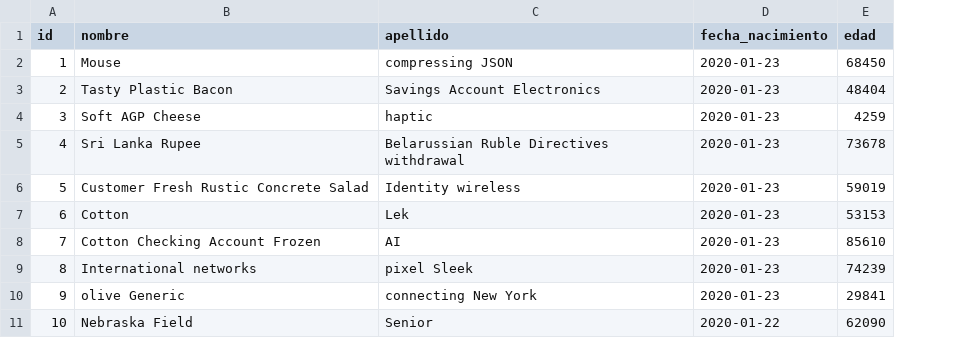
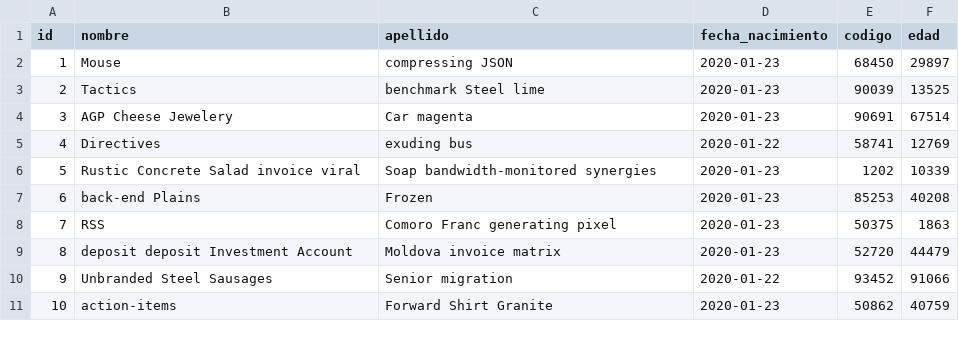
Before and after one commit to FProspitti/pescore, a CSV file: src/main/resources/config/liquibase/fake-data/participante.csv, drawn as a sheet; addresses are those after the commit; the diff names each change by its address in the sheet, - before the commit and + after, or states it on an @@ line.

```diff
--- a/src/main/resources/config/liquibase/fake-data/participante.csv
+++ b/src/main/resources/config/liquibase/fake-data/participante.csv
+column E (codigo), rows 2-11: 68450 | 90039 | 90691 | 58741 | 1202 | 85253 | 50375 | 52720 | 93452 | 50862
-F2 (edad): 68450
+F2 (edad): 29897
-B3 (nombre): Tasty Plastic Bacon
+B3 (nombre): Tactics
-C3 (apellido): Savings Account Electronics
+C3 (apellido): benchmark Steel lime
-F3 (edad): 48404
+F3 (edad): 13525
-B4 (nombre): Soft AGP Cheese
+B4 (nombre): AGP Cheese Jewelery
-C4 (apellido): haptic
+C4 (apellido): Car magenta
-F4 (edad): 4259
+F4 (edad): 67514
-B5 (nombre): Sri Lanka Rupee
+B5 (nombre): Directives
-C5 (apellido): Belarussian Ruble Directives withdrawal
+C5 (apellido): exuding bus
-D5 (fecha_nacimiento): 2020-01-23
+D5 (fecha_nacimiento): 2020-01-22
-F5 (edad): 73678
+F5 (edad): 12769
-B6 (nombre): Customer Fresh Rustic Concrete Salad
+B6 (nombre): Rustic Concrete Salad invoice viral
-C6 (apellido): Identity wireless
+C6 (apellido): Soap bandwidth-monitored synergies
-F6 (edad): 59019
+F6 (edad): 10339
-B7 (nombre): Cotton
+B7 (nombre): back-end Plains
-C7 (apellido): Lek
+C7 (apellido): Frozen
-F7 (edad): 53153
+F7 (edad): 40208
-B8 (nombre): Cotton Checking Account Frozen
+B8 (nombre): RSS
-C8 (apellido): AI
+C8 (apellido): Comoro Franc generating pixel
-F8 (edad): 85610
+F8 (edad): 1863
-B9 (nombre): International networks
+B9 (nombre): deposit deposit Investment Account
-C9 (apellido): pixel Sleek
+C9 (apellido): Moldova invoice matrix
-F9 (edad): 74239
+F9 (edad): 44479
-B10 (nombre): olive Generic
+B10 (nombre): Unbranded Steel Sausages
-C10 (apellido): connecting New York
+C10 (apellido): Senior migration
-D10 (fecha_nacimiento): 2020-01-23
+D10 (fecha_nacimiento): 2020-01-22
-F10 (edad): 29841
+F10 (edad): 91066
-B11 (nombre): Nebraska Field
+B11 (nombre): action-items
-C11 (apellido): Senior
+C11 (apellido): Forward Shirt Granite
-D11 (fecha_nacimiento): 2020-01-22
+D11 (fecha_nacimiento): 2020-01-23
-F11 (edad): 62090
+F11 (edad): 40759
```
Also changed, not shown: src/main/resources/config/liquibase/fake-data/campeonato.csv, src/main/resources/config/liquibase/fake-data/torneo.csv, 42 other files.
